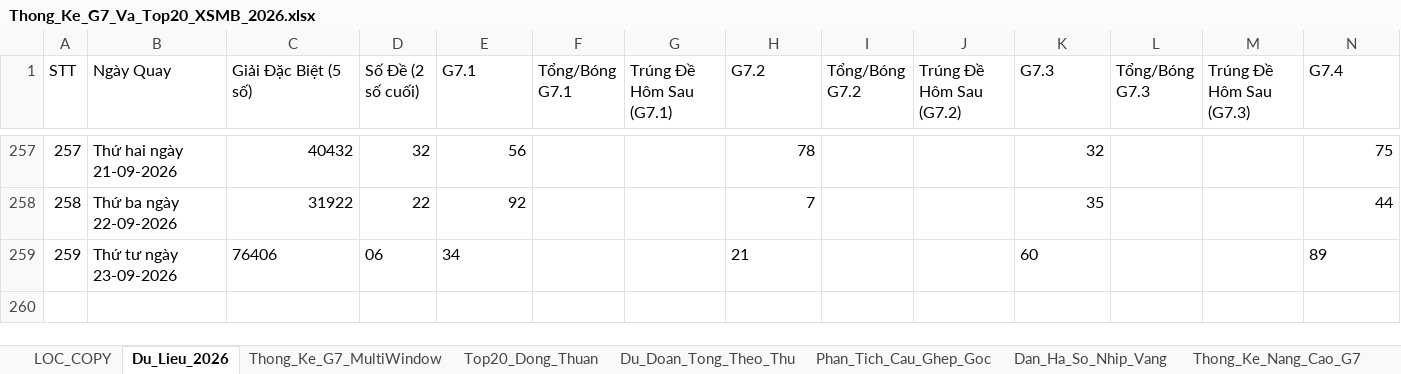
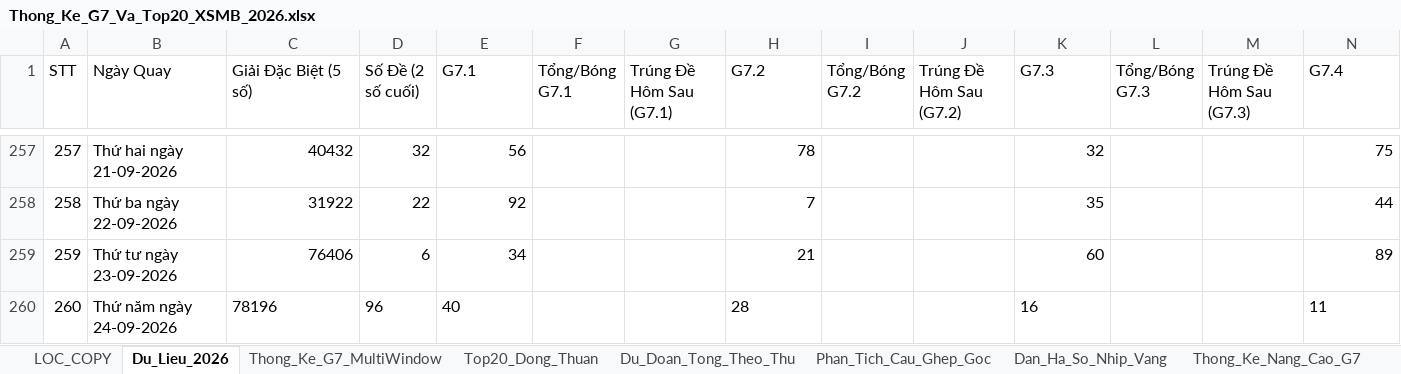
Before and after one commit to happiness2286-dot/57_up_to_75, an Excel workbook: Thong_Ke_G7_Va_Top20_XSMB_2026.xlsx, sheet Du_Lieu_2026, drawn as a sheet; only a part is shown, gaps mark what is left out; values as stored, in another font and other column widths than the file's, no borders; rows hold the shown columns only; the diff names each change by its address in the sheet, - before the commit and + after, or states it on an @@ line.

Commit message:
auto: Cap nhat ket qua XSMB ngay 24/09/2026 18:35 & cache-busting

```diff
--- a/Thong_Ke_G7_Va_Top20_XSMB_2026.xlsx (sheet Du_Lieu_2026)
+++ b/Thong_Ke_G7_Va_Top20_XSMB_2026.xlsx (sheet Du_Lieu_2026)
-C259 alignment: left
+C259 alignment: right
-D259 (Số Đề (2 số cuối)): 06
+D259 (Số Đề (2 số cuối)): 6
-E259 alignment: left
+E259 alignment: right
-H259 alignment: left
+H259 alignment: right
-K259 alignment: left
+K259 alignment: right
-N259 alignment: left
+N259 alignment: right
+row 260: 260 | Thứ năm ngày 24-09-2026 | 78196 | 96 | 40 |  |  | 28 |  |  | 16 |  |  | 11
```
Also changed, not shown: 3 other files.
